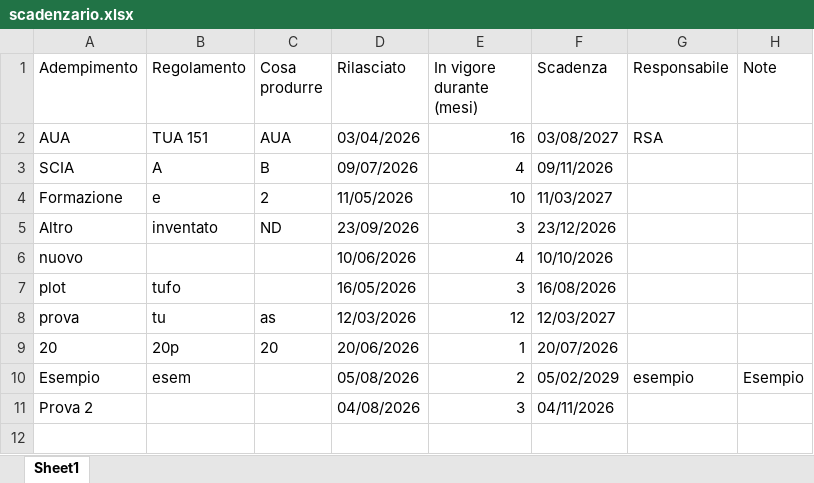
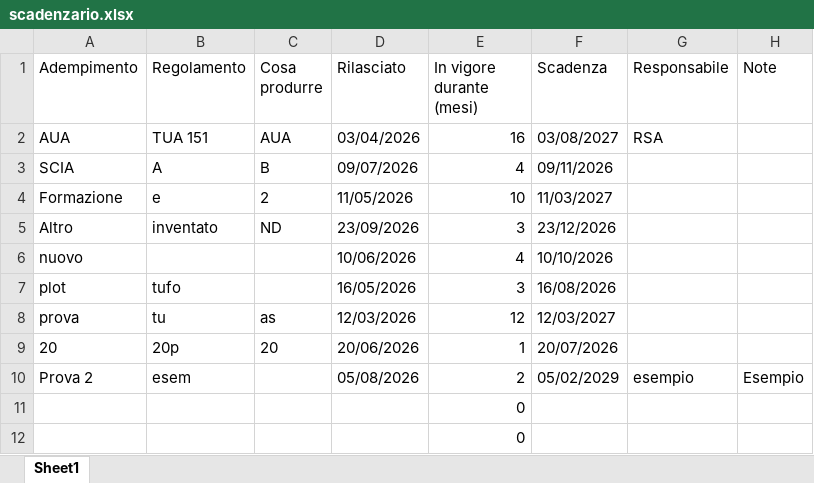
Before and after one commit to perugiaumbriapg-arch/app_hse_sint, an Excel workbook: scadenzario.xlsx, sheet Sheet1, drawn as a sheet; values as stored, in another font and other column widths than the file's, no borders; removed rows and columns are numbered as before the commit, all else as after; the diff names each change by its address in the sheet, - before the commit and + after, or states it on an @@ line.

Commit message:
Aggiornamento scadenzario.xlsx

```diff
--- a/scadenzario.xlsx (sheet Sheet1)
+++ b/scadenzario.xlsx (sheet Sheet1)
-A10 (Adempimento): Esempio
+A10 (Adempimento): Prova 2
-row 11: Prova 2 |  |  | 04/08/2026 | 3 | 04/11/2026
+row 11:  |  |  |  | 0
+row 12:  |  |  |  | 0
```
